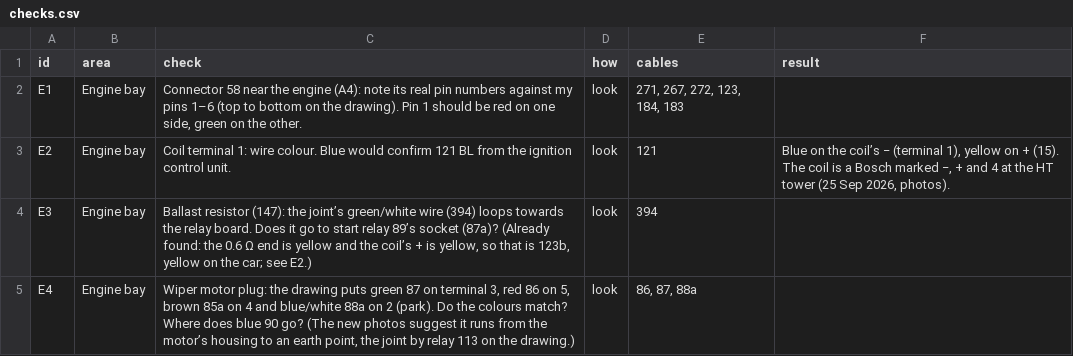
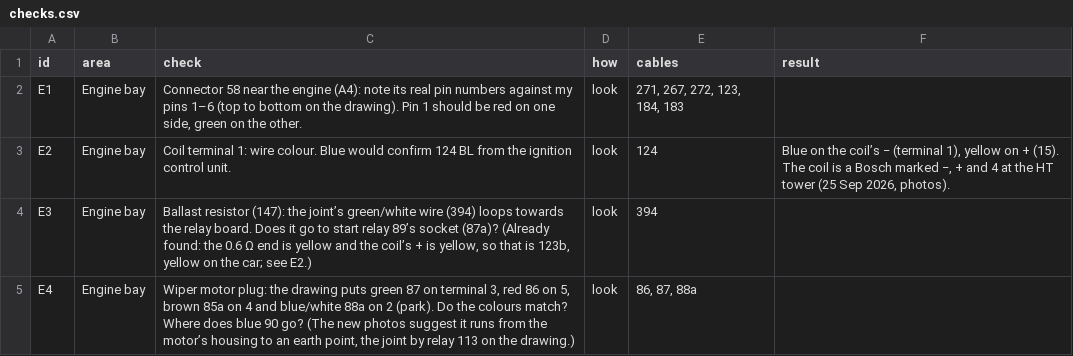
Before and after one commit to yeled/saab99-wiring, a CSV file: data/checks.csv, drawn as a sheet; only a part is shown.

```diff
--- a/data/checks.csv
+++ b/data/checks.csv
@@ -2,3 +2,3 @@ id,area,check,how,cables,result
 E1,Engine bay,"Connector 58 near the engine (A4): note its real pin numbers against my pins 1–6 (top to bottom on the drawing). Pin 1 should be red on one side, green on the other.",look,"271, 267, 272, 123, 184, 183",
-E2,Engine bay,Coil terminal 1: wire colour. Blue would confirm 121 BL from the ignition control unit.,look,121,"Blue on the coil’s − (terminal 1), yellow on + (15). The coil is a Bosch marked −, + and 4 at the HT tower (25 Sep 2026, photos)."
+E2,Engine bay,Coil terminal 1: wire colour. Blue would confirm 124 BL from the ignition control unit.,look,124,"Blue on the coil’s − (terminal 1), yellow on + (15). The coil is a Bosch marked −, + and 4 at the HT tower (25 Sep 2026, photos)."
 E3,Engine bay,"Ballast resistor (147): the joint’s green/white wire (394) loops towards the relay board. Does it go to start relay 89’s socket (87a)? (Already found: the 0.6 Ω end is yellow and the coil’s + is yellow, so that is 123b, yellow on the car; see E2.)",look,394,
```
Also changed, not shown: data/internals.csv.
